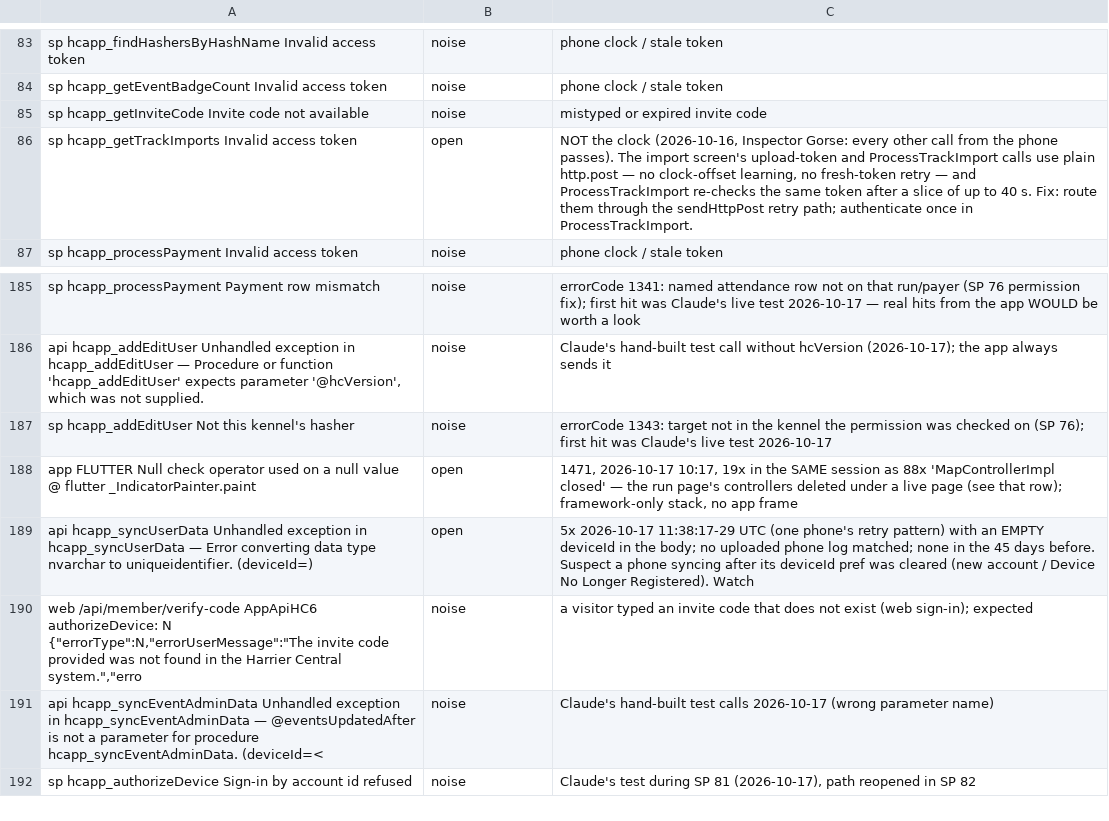
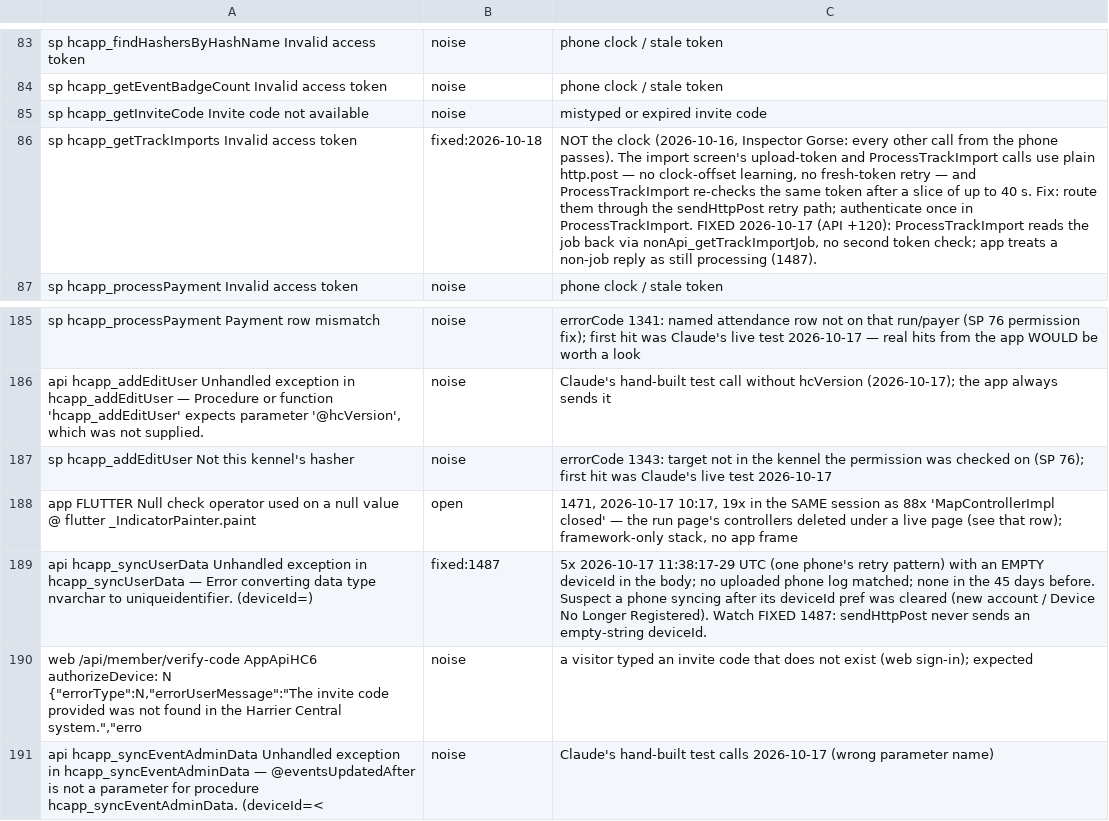
Before and after one commit to James-A-White/HarrierCentral, a TSV file: tools/known_errors.tsv, drawn as a sheet; only a part is shown, gaps mark what is left out; the shorter side is filled out with more unchanged rows; the diff names each change by its address in the sheet, - before the commit and + after, or states it on an @@ line.

```diff
--- a/tools/known_errors.tsv
+++ b/tools/known_errors.tsv
-B86: open
+B86: fixed:2026-10-18
-C86: …in ProcessTrackImport.
+C86: …in ProcessTrackImport. FIXED 2026-10-17 (API +120): ProcessTrackImport reads the job back via nonApi_getTrackImportJob, no second token check; app treats a non-job reply as still processing (1487).
-B189: open
+B189: fixed:1487
-C189: …Registered). Watch
+C189: …Registered). Watch FIXED 1487: sendHttpPost never sends an empty-string deviceId.
```
Also changed, not shown: 3 other files.
